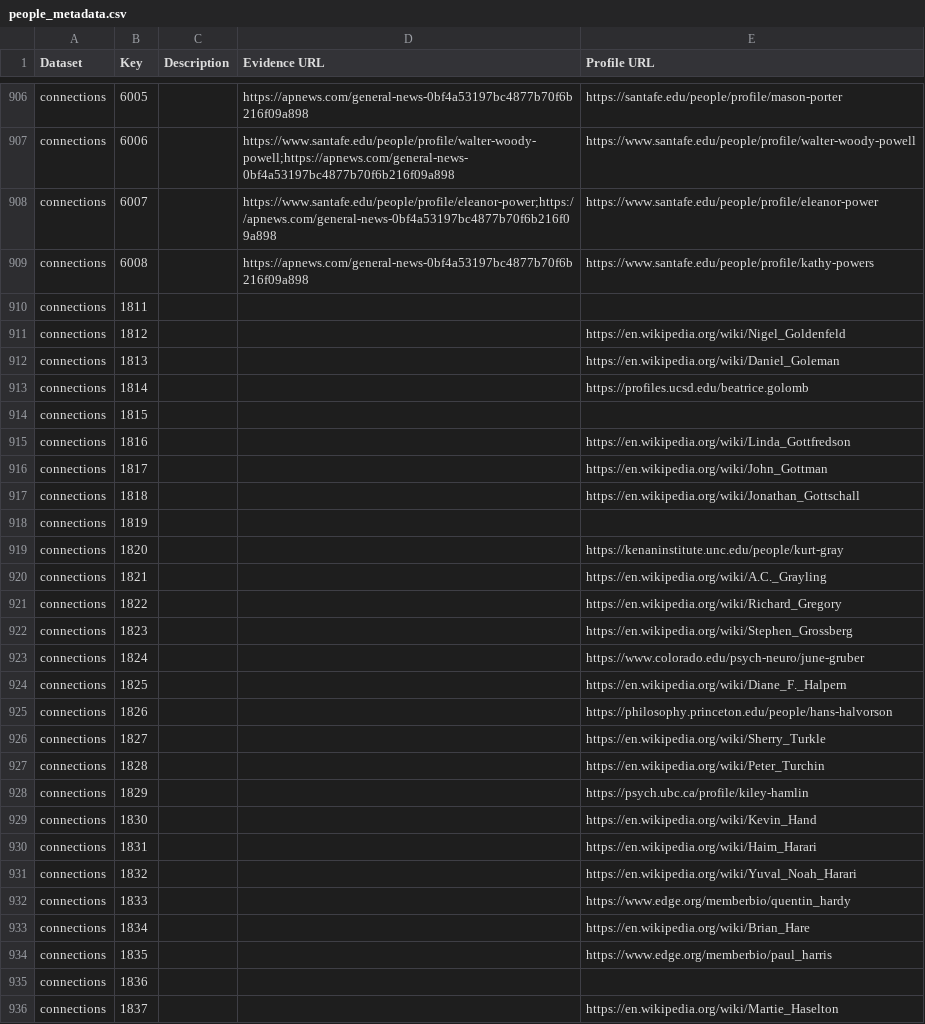
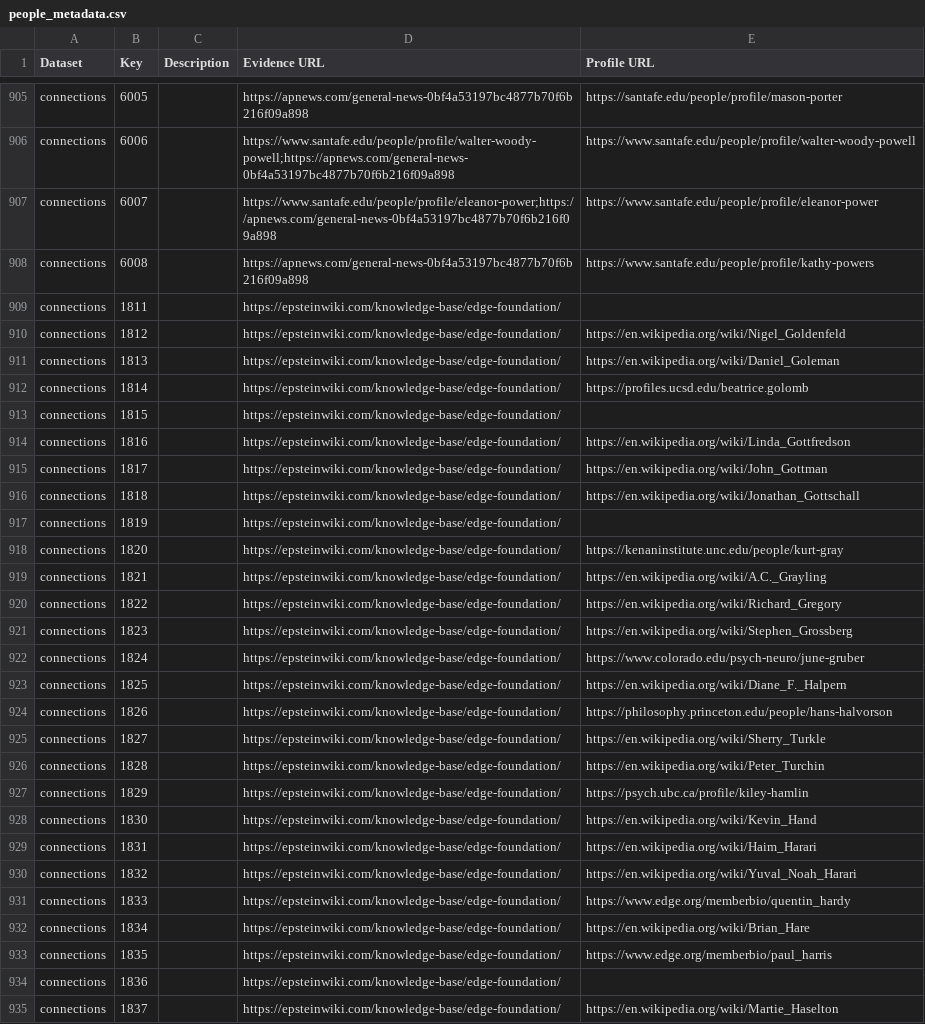
Before and after one commit to Ringy-Bell/Epstein_Universities, a CSV file: data/people_metadata.csv, drawn as a sheet; only a part is shown, gaps mark what is left out; the diff covers the shown part only.

```diff
--- a/data/people_metadata.csv
+++ b/data/people_metadata.csv
@@ -909,28 +908,28 @@ connections,6007,,https://www.santafe.edu/people/profile/eleanor-power;https://a
 connections,6008,,https://apnews.com/general-news-0bf4a53197bc4877b70f6b216f09a898,https://www.santafe.edu/people/profile/kathy-powers
-connections,1811,,,
-connections,1812,,,https://en.wikipedia.org/wiki/Nigel_Goldenfeld
-connections,1813,,,https://en.wikipedia.org/wiki/Daniel_Goleman
-connections,1814,,,https://profiles.ucsd.edu/beatrice.golomb
-connections,1815,,,
-connections,1816,,,https://en.wikipedia.org/wiki/Linda_Gottfredson
-connections,1817,,,https://en.wikipedia.org/wiki/John_Gottman
-connections,1818,,,https://en.wikipedia.org/wiki/Jonathan_Gottschall
-connections,1819,,,
-connections,1820,,,https://kenaninstitute.unc.edu/people/kurt-gray
-connections,1821,,,https://en.wikipedia.org/wiki/A.C._Grayling
-connections,1822,,,https://en.wikipedia.org/wiki/Richard_Gregory
-connections,1823,,,https://en.wikipedia.org/wiki/Stephen_Grossberg
-connections,1824,,,https://www.colorado.edu/psych-neuro/june-gruber
-connections,1825,,,https://en.wikipedia.org/wiki/Diane_F._Halpern
-connections,1826,,,https://philosophy.princeton.edu/people/hans-halvorson
-connections,1827,,,https://en.wikipedia.org/wiki/Sherry_Turkle
-connections,1828,,,https://en.wikipedia.org/wiki/Peter_Turchin
-connections,1829,,,https://psych.ubc.ca/profile/kiley-hamlin
-connections,1830,,,https://en.wikipedia.org/wiki/Kevin_Hand
-connections,1831,,,https://en.wikipedia.org/wiki/Haim_Harari
-connections,1832,,,https://en.wikipedia.org/wiki/Yuval_Noah_Harari
-connections,1833,,,https://www.edge.org/memberbio/quentin_hardy
-connections,1834,,,https://en.wikipedia.org/wiki/Brian_Hare
-connections,1835,,,https://www.edge.org/memberbio/paul_harris
-connections,1836,,,
-connections,1837,,,https://en.wikipedia.org/wiki/Martie_Haselton
+connections,1811,,https://epsteinwiki.com/knowledge-base/edge-foundation/,
+connections,1812,,https://epsteinwiki.com/knowledge-base/edge-foundation/,https://en.wikipedia.org/wiki/Nigel_Goldenfeld
+connections,1813,,https://epsteinwiki.com/knowledge-base/edge-foundation/,https://en.wikipedia.org/wiki/Daniel_Goleman
+connections,1814,,https://epsteinwiki.com/knowledge-base/edge-foundation/,https://profiles.ucsd.edu/beatrice.golomb
+connections,1815,,https://epsteinwiki.com/knowledge-base/edge-foundation/,
+connections,1816,,https://epsteinwiki.com/knowledge-base/edge-foundation/,https://en.wikipedia.org/wiki/Linda_Gottfredson
+connections,1817,,https://epsteinwiki.com/knowledge-base/edge-foundation/,https://en.wikipedia.org/wiki/John_Gottman
+connections,1818,,https://epsteinwiki.com/knowledge-base/edge-foundation/,https://en.wikipedia.org/wiki/Jonathan_Gottschall
+connections,1819,,https://epsteinwiki.com/knowledge-base/edge-foundation/,
+connections,1820,,https://epsteinwiki.com/knowledge-base/edge-foundation/,https://kenaninstitute.unc.edu/people/kurt-gray
+connections,1821,,https://epsteinwiki.com/knowledge-base/edge-foundation/,https://en.wikipedia.org/wiki/A.C._Grayling
+connections,1822,,https://epsteinwiki.com/knowledge-base/edge-foundation/,https://en.wikipedia.org/wiki/Richard_Gregory
+connections,1823,,https://epsteinwiki.com/knowledge-base/edge-foundation/,https://en.wikipedia.org/wiki/Stephen_Grossberg
+connections,1824,,https://epsteinwiki.com/knowledge-base/edge-foundation/,https://www.colorado.edu/psych-neuro/june-gruber
+connections,1825,,https://epsteinwiki.com/knowledge-base/edge-foundation/,https://en.wikipedia.org/wiki/Diane_F._Halpern
+connections,1826,,https://epsteinwiki.com/knowledge-base/edge-foundation/,https://philosophy.princeton.edu/people/hans-halvorson
+connections,1827,,https://epsteinwiki.com/knowledge-base/edge-foundation/,https://en.wikipedia.org/wiki/Sherry_Turkle
+connections,1828,,https://epsteinwiki.com/knowledge-base/edge-foundation/,https://en.wikipedia.org/wiki/Peter_Turchin
+connections,1829,,https://epsteinwiki.com/knowledge-base/edge-foundation/,https://psych.ubc.ca/profile/kiley-hamlin
+connections,1830,,https://epsteinwiki.com/knowledge-base/edge-foundation/,https://en.wikipedia.org/wiki/Kevin_Hand
+connections,1831,,https://epsteinwiki.com/knowledge-base/edge-foundation/,https://en.wikipedia.org/wiki/Haim_Harari
+connections,1832,,https://epsteinwiki.com/knowledge-base/edge-foundation/,https://en.wikipedia.org/wiki/Yuval_Noah_Harari
+connections,1833,,https://epsteinwiki.com/knowledge-base/edge-foundation/,https://www.edge.org/memberbio/quentin_hardy
+connections,1834,,https://epsteinwiki.com/knowledge-base/edge-foundation/,https://en.wikipedia.org/wiki/Brian_Hare
+connections,1835,,https://epsteinwiki.com/knowledge-base/edge-foundation/,https://www.edge.org/memberbio/paul_harris
+connections,1836,,https://epsteinwiki.com/knowledge-base/edge-foundation/,
+connections,1837,,https://epsteinwiki.com/knowledge-base/edge-foundation/,https://en.wikipedia.org/wiki/Martie_Haselton
```
Also changed, not shown: 1 removed row and 59 edited cells elsewhere in this file, data/conn_profs_ai.csv, data/universities.csv.
